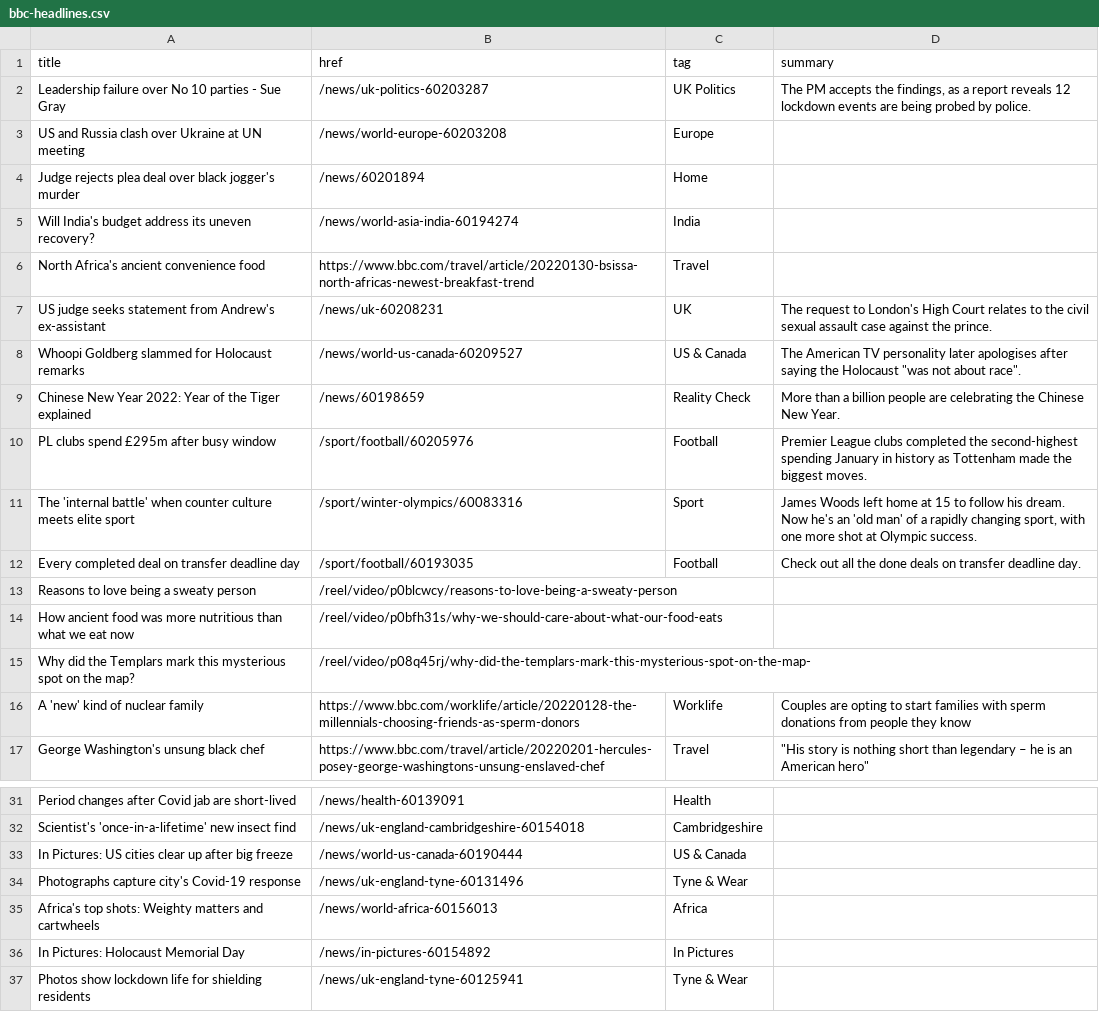
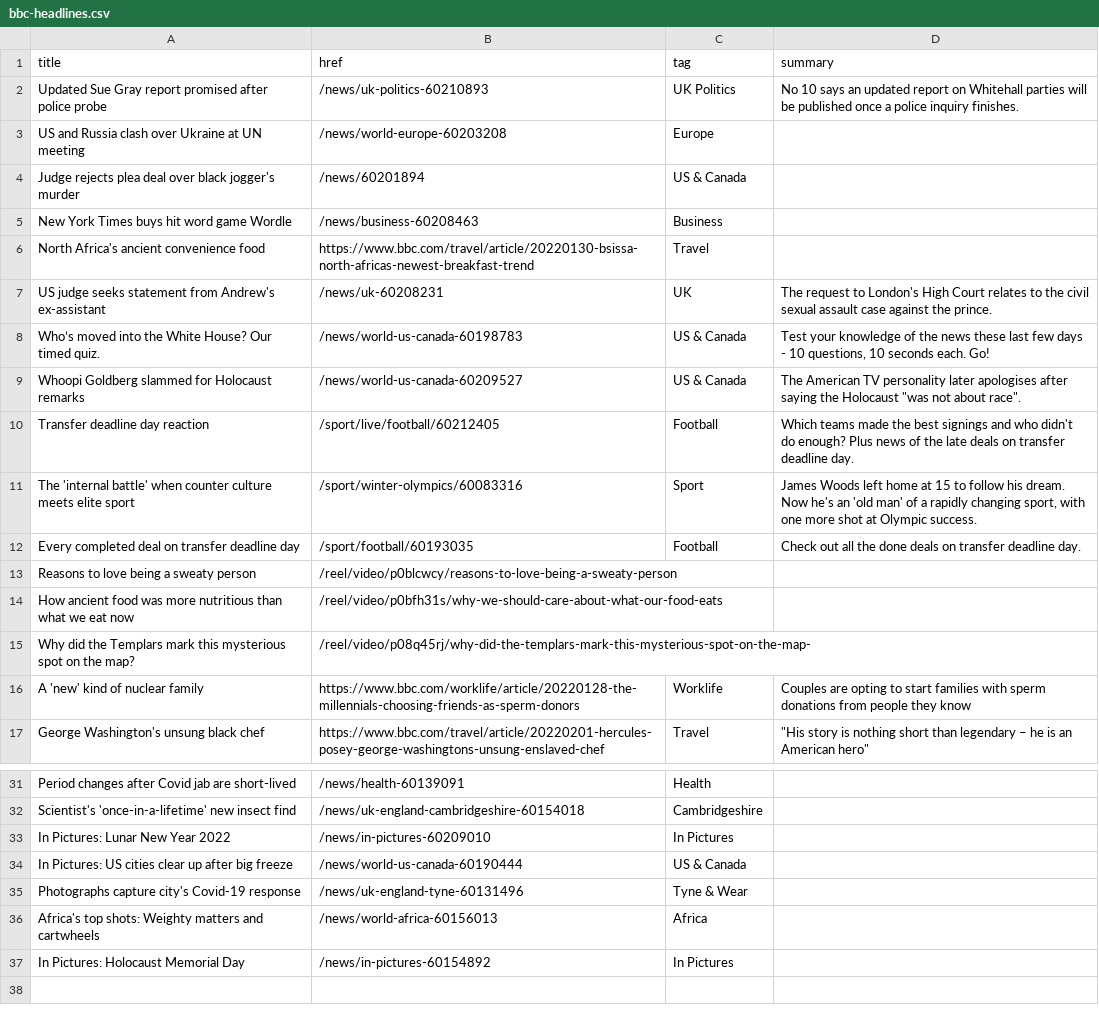
Before and after one commit to jsoma/autoscraper-changes, a CSV file: bbc-headlines.csv, drawn as a sheet; only a part is shown, gaps mark what is left out.

```diff
--- a/bbc-headlines.csv
+++ b/bbc-headlines.csv
@@ -1,11 +1,11 @@
 title,href,tag,summary
-Leadership failure over No 10 parties - Sue Gray,/news/uk-politics-60203287,UK Politics,"The PM accepts the findings, as a report reveals 12 lockdown events are being probed by police."
+Updated Sue Gray report promised after police probe,/news/uk-politics-60210893,UK Politics,No 10 says an updated report on Whitehall parties will be published once a police inquiry finishes.
 US and Russia clash over Ukraine at UN meeting,/news/world-europe-60203208,Europe,
-Judge rejects plea deal over black jogger's murder,/news/60201894,Home,
-Will India's budget address its uneven recovery?,/news/world-asia-india-60194274,India,
+Judge rejects plea deal over black jogger's murder,/news/60201894,US & Canada,
+New York Times buys hit word game Wordle,/news/business-60208463,Business,
 North Africa's ancient convenience food,https://www.bbc.com/travel/article/20220130-bsissa-north-africas-newest-breakfast-trend,Travel,
 US judge seeks statement from Andrew's ex-assistant,/news/uk-60208231,UK,The request to London's High Court relates to the civil sexual assault case against the prince.
+Who’s moved into the White House? Our timed quiz.,/news/world-us-canada-60198783,US & Canada,"Test your knowledge of the news these last few days - 10 questions, 10 seconds each. Go!"
 Whoopi Goldberg slammed for Holocaust remarks,/news/world-us-canada-60209527,US & Canada,"The American TV personality later apologises after saying the Holocaust ""was not about race""."
-Chinese New Year 2022: Year of the Tiger explained,/news/60198659,Reality Check,More than a billion people are celebrating the Chinese New Year.
-PL clubs spend £295m after busy window,/sport/football/60205976,Football,Premier League clubs completed the second-highest spending January in history as Tottenham made the biggest moves.
+Transfer deadline day reaction,/sport/live/football/60212405,Football,Which teams made the best signings and who didn't do enough? Plus news of the late deals on transfer deadline day.
 The 'internal battle' when counter culture meets elite sport,/sport/winter-olympics/60083316,Sport,"James Woods left home at 15 to follow his dream. Now he's an 'old man' of a rapidly changing sport, with one more shot at Olympic success."
@@ -32,2 +32,3 @@ Period changes after Covid jab are short-lived,/news/health-60139091,Health,
 Scientist's 'once-in-a-lifetime' new insect find,/news/uk-england-cambridgeshire-60154018,Cambridgeshire,
+In Pictures: Lunar New Year 2022,/news/in-pictures-60209010,In Pictures,
 In Pictures: US cities clear up after big freeze,/news/world-us-canada-60190444,US & Canada,
@@ -36,2 +37 @@ Africa's top shots: Weighty matters and cartwheels,/news/world-africa-60156013,A
 In Pictures: Holocaust Memorial Day,/news/in-pictures-60154892,In Pictures,
-Photos show lockdown life for shielding residents,/news/uk-england-tyne-60125941,Tyne & Wear,
```
